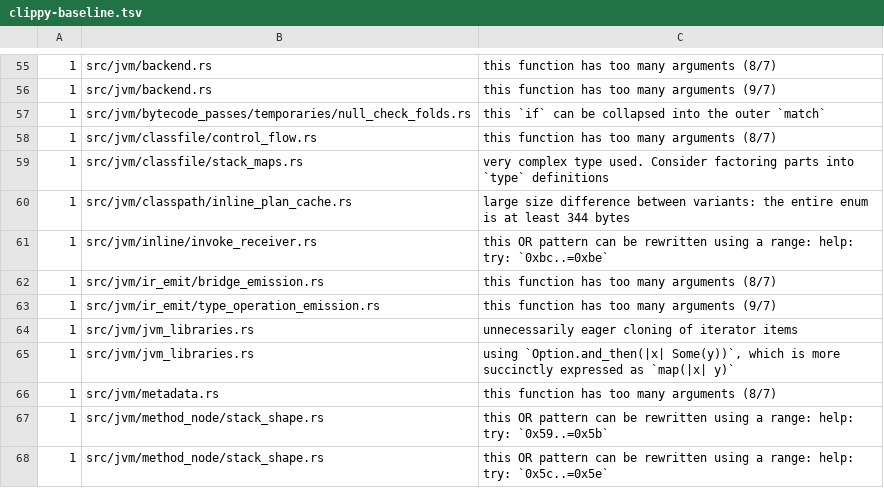
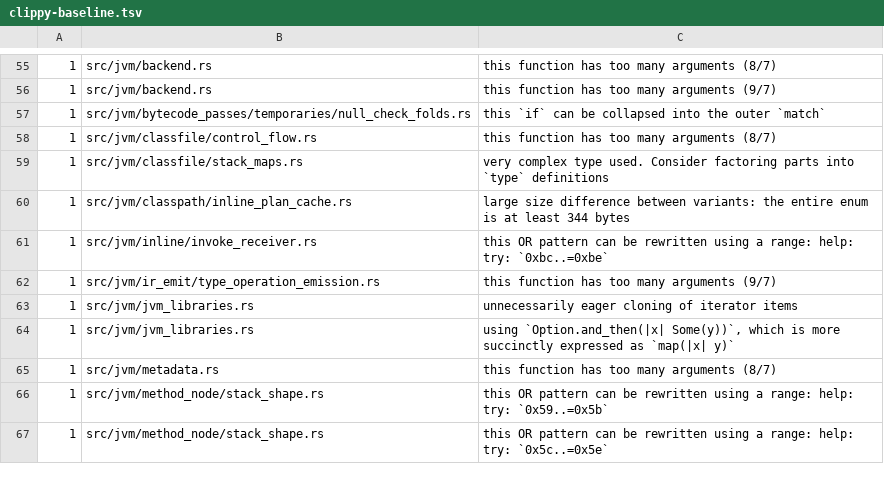
Before and after one commit to qnox/krusty, a TSV file: clippy-baseline.tsv, drawn as a sheet; only a part is shown, gaps mark what is left out.

Commit message:
Reflect value-class interface entries and name moved receivers like kotlinc (#1907)
* Reflect value-class interface entries and name moved receivers like kotlinc

A value class keeps an interface entry on its box for each member lowered
to a static -impl (the boxed override `abs(String)` calling `abs-impl`).
Under -java-parameters kotlinc reflects the entry's parameters as the
static names them, less the carrier, with the extension receiver
unflagged (`$this$abs`): it is an instance method's receiver again.
krusty wrote no MethodParameters on an entry, nor on any abstract member.
The entry's attribute is now formatted from the static's recorded
parameter identities, an arity mismatch being an internal error, and an
abstract member reflects its parameters like a concrete one.

A static that takes a member's dispatch receiver first (an interface
member's body or enable-mode forward on DefaultImpls, access$<name>$jd,
a <name>$suspendImpl) names the extension receiver `$receiver` in its
local-variable row, its null check and, flagged mandated beside the
synthetic `$this`, its reflection name; a sub-interface's republished
forward does too. krusty wrote `$this$ie`, checked `<this>`, unflagged.
The backend formats it from the extension-receiver role where the
function is written on a holder or records a holder receiver. The
DefaultImpls forward's arguments travel as one HolderForward, which
retires its too_many_arguments suppression, and finish_bridge reads the
bridge's own name, which removes its clippy-baseline row.

A local class or anonymous object numbered its members' lambdas in a
sequence keyed by its declaration id, which is only unique within one
top-level declaration unit, so objects in two units shared a sequence
(`get$lambda$1` after another object's `get$lambda$0`). The frontend now
keys that sequence by where the file writes the class.

* Require recorded identities for a holder's receiver spelling and cover $suspendImpl reflection

`parameter_names::placed` only re-spells names already projected from the
function's recorded parameter identities, so their absence there is an
internal error rather than a silent `None`. An interface entry's header
takes the descriptor its caller already formatted instead of formatting
it again. The `-java-parameters` parity test now also compares a class's
`<name>$suspendImpl`, whose extension receiver the previous change flags
mandated as `$receiver`.

```diff
--- a/clippy-baseline.tsv
+++ b/clippy-baseline.tsv
@@ -61,3 +61,2 @@
 1	src/jvm/inline/invoke_receiver.rs	this OR pattern can be rewritten using a range: help: try: `0xbc..=0xbe`
-1	src/jvm/ir_emit/bridge_emission.rs	this function has too many arguments (8/7)
 1	src/jvm/ir_emit/type_operation_emission.rs	this function has too many arguments (9/7)
```
Also changed, not shown: 12 other files.
